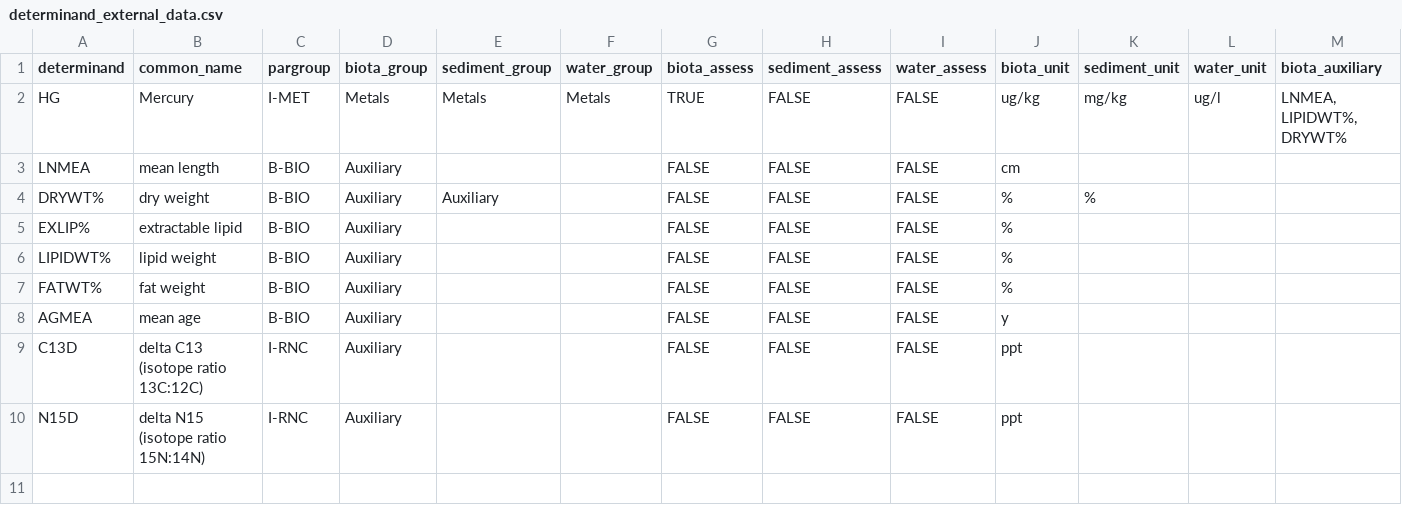
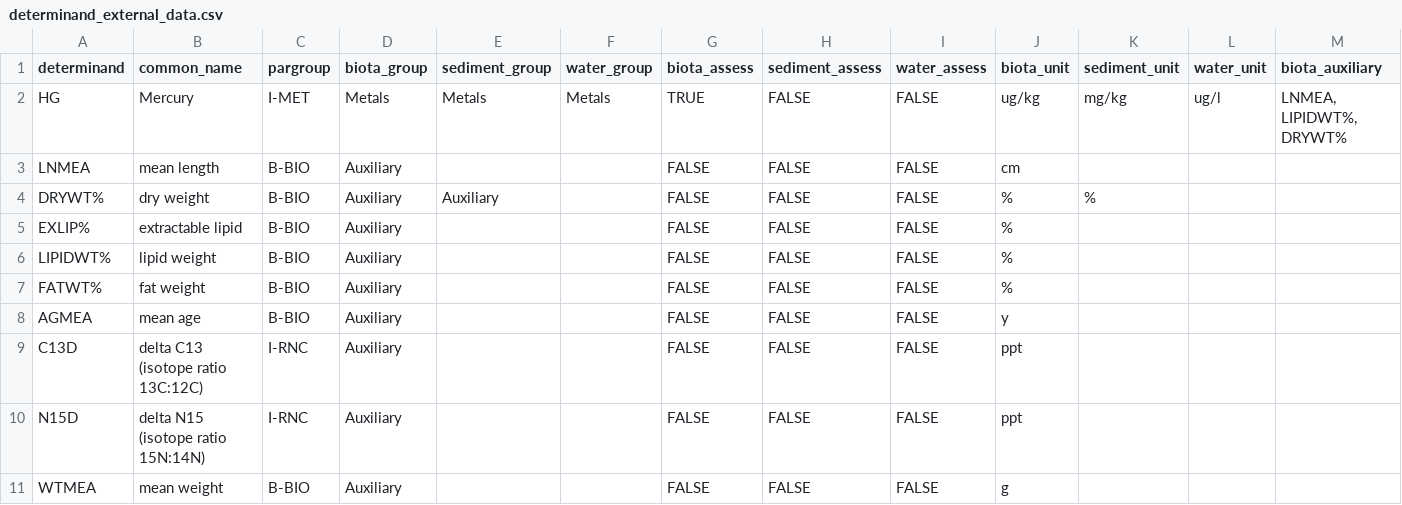
Before and after one commit to osparcomm/HARSAT, a CSV file: information/determinand_external_data.csv, drawn as a sheet; only a part is shown; rows hold the shown columns only; the diff names each change by its address in the sheet, - before the commit and + after, or states it on an @@ line.

Commit message:
External data and determinand reference table update:
- PolarBear and SWE_Other csv variable sampleID renamed to sample
- WTMEA added to determinand_external_data reference table

```diff
--- a/information/determinand_external_data.csv
+++ b/information/determinand_external_data.csv
+row 11: WTMEA | mean weight | B-BIO | Auxiliary |  |  | FALSE | FALSE | FALSE | g
```
Also changed, not shown: 2 other files.
